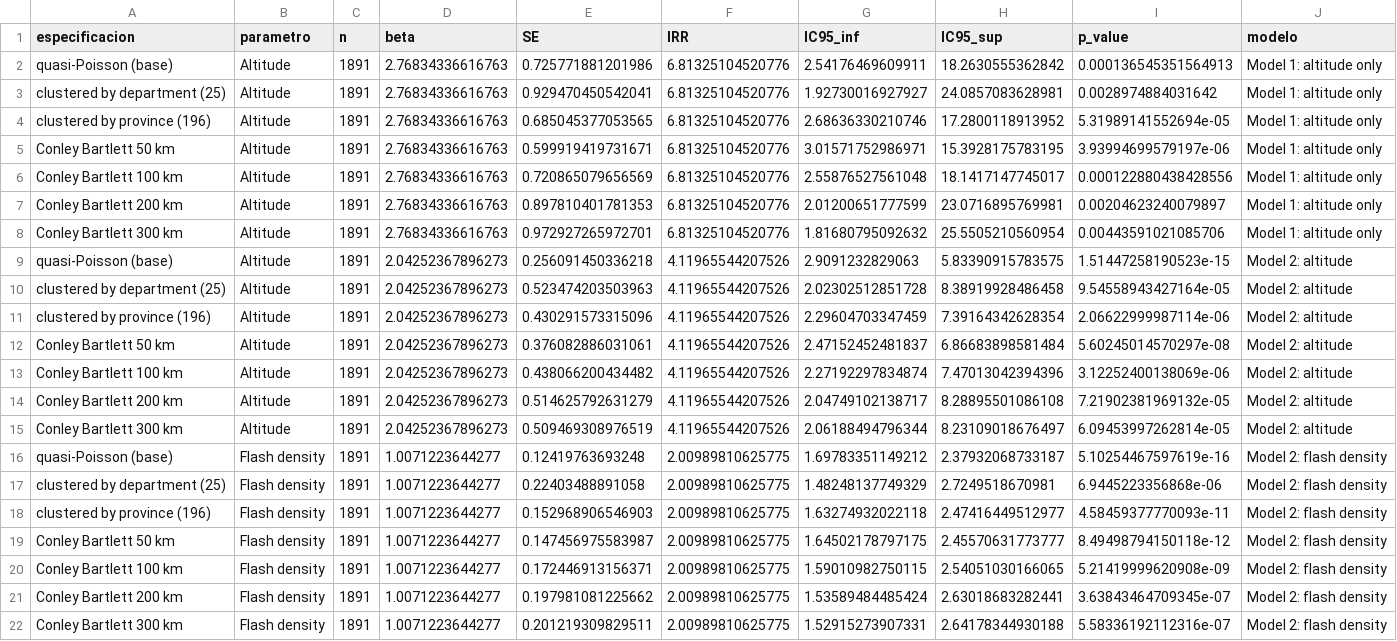
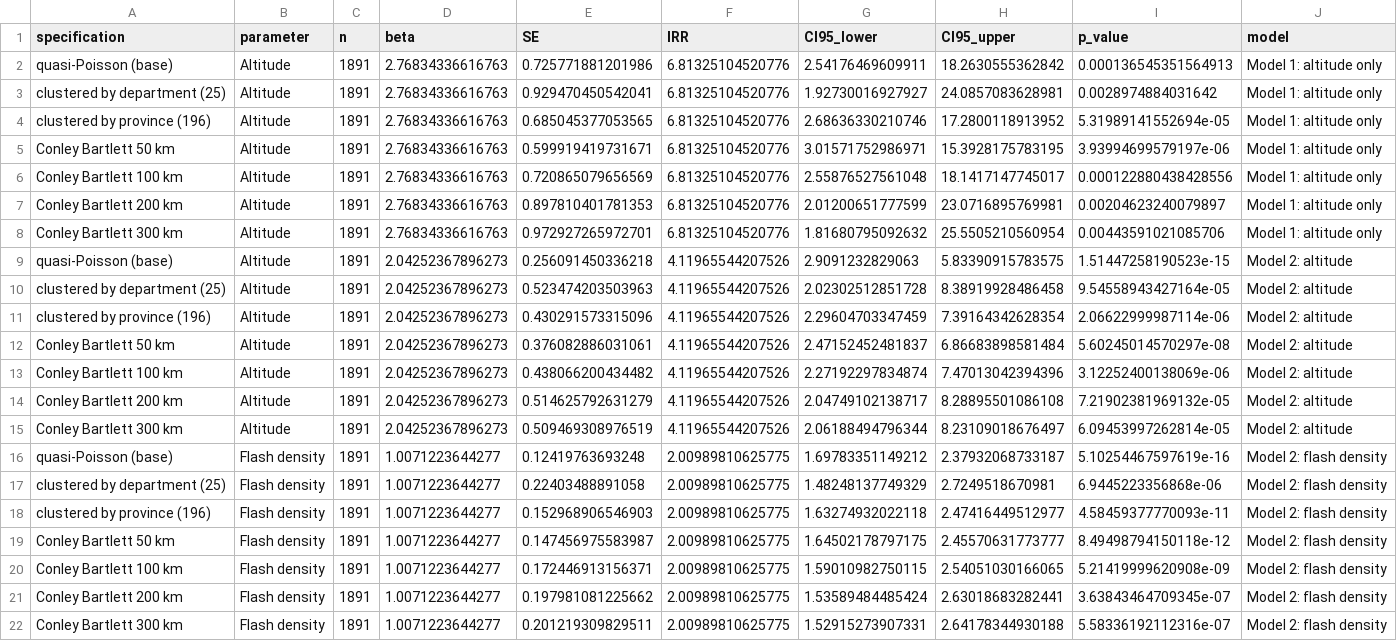
Before and after one commit to hygomez/lightning-mortality-peru, a CSV file: output/tables/17_conley_robust_se.csv, drawn as a sheet.

```diff
--- a/output/tables/17_conley_robust_se.csv
+++ b/output/tables/17_conley_robust_se.csv
@@ -1,2 +1,2 @@
-especificacion,parametro,n,beta,SE,IRR,IC95_inf,IC95_sup,p_value,modelo
+specification,parameter,n,beta,SE,IRR,CI95_lower,CI95_upper,p_value,model
 quasi-Poisson (base),Altitude,1891,2.76834336616763,0.725771881201986,6.81325104520776,2.54176469609911,18.2630555362842,0.000136545351564913,Model 1: altitude only
```
Also changed, not shown: output/tables/16_moran_i.csv, output/tables/20_mfr_auditable_lod.csv, 17 other files.
